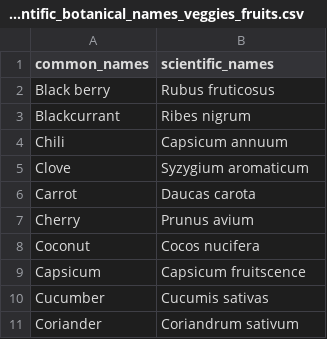
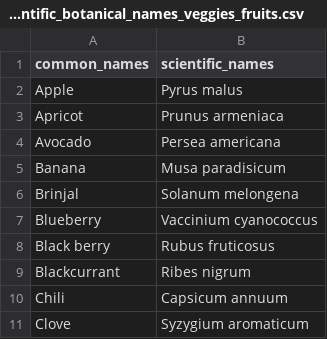
Before and after one commit to dianoctaviani/selenium_img_scraper, a CSV file: input/scientific_botanical_names_veggies_fruits.csv, drawn as a sheet; only a part is shown; the shorter side is filled out with more unchanged rows; the diff names each change by its address in the sheet, - before the commit and + after, or states it on an @@ line.

```diff
--- a/input/scientific_botanical_names_veggies_fruits.csv
+++ b/input/scientific_botanical_names_veggies_fruits.csv
+row 2: Apple | Pyrus malus
+row 3: Apricot | Prunus armeniaca
+row 4: Avocado | Persea americana
+row 5: Banana | Musa paradisicum
+row 6: Brinjal | Solanum melongena
+row 7: Blueberry | Vaccinium cyanococcus
```
Also changed, not shown: 4 other files.
